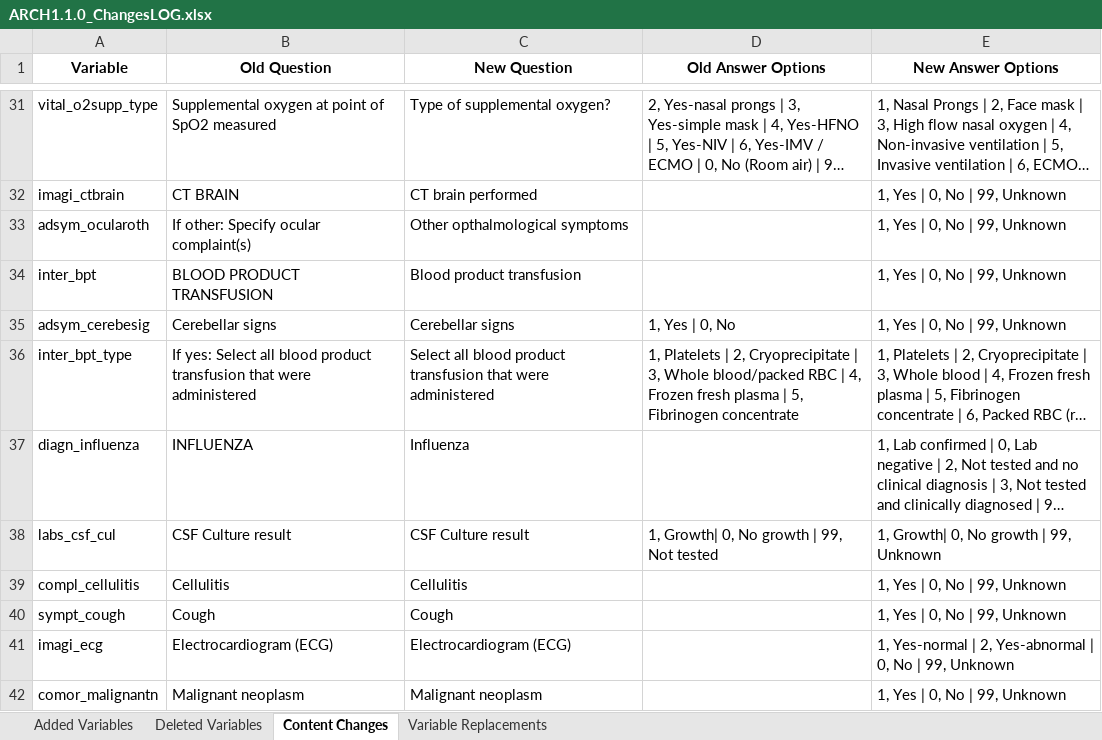
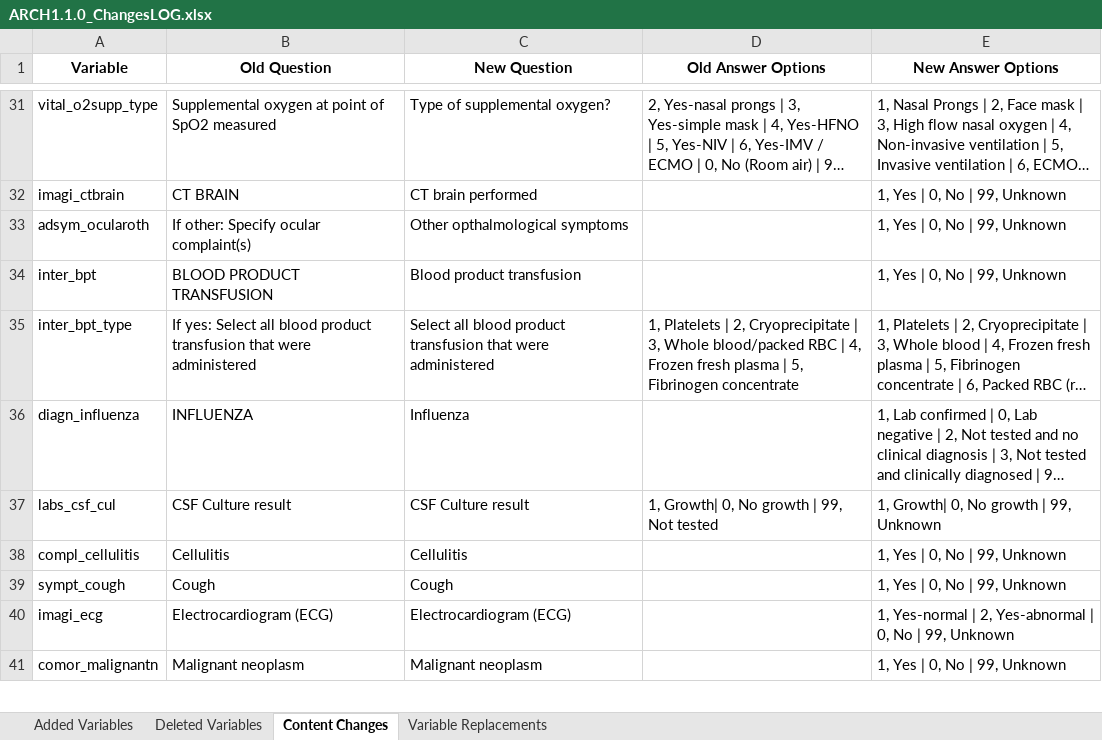
Before and after one commit to ISARICResearch/DataPlatform, an Excel workbook: ARCH/ARCH1.1.0/ARCH1.1.0_ChangesLOG.xlsx, sheet Content Changes, drawn as a sheet; only a part is shown, gaps mark what is left out; long unchanged cells end in …; values as stored, in another font and other column widths than the file's, no borders; the diff names each change by its address in the sheet, - before the commit and + after, or states it on an @@ line.

```diff
--- a/ARCH/ARCH1.1.0/ARCH1.1.0_ChangesLOG.xlsx (sheet Content Changes)
+++ b/ARCH/ARCH1.1.0/ARCH1.1.0_ChangesLOG.xlsx (sheet Content Changes)
-row 35: adsym_cerebesig | Cerebellar signs | Cerebellar signs | 1, Yes | 0, No | 1, Yes | 0, No | 99, Unknown
```
Also changed, not shown: sheet Added Variables, sheet Deleted Variables, 2 other files.
